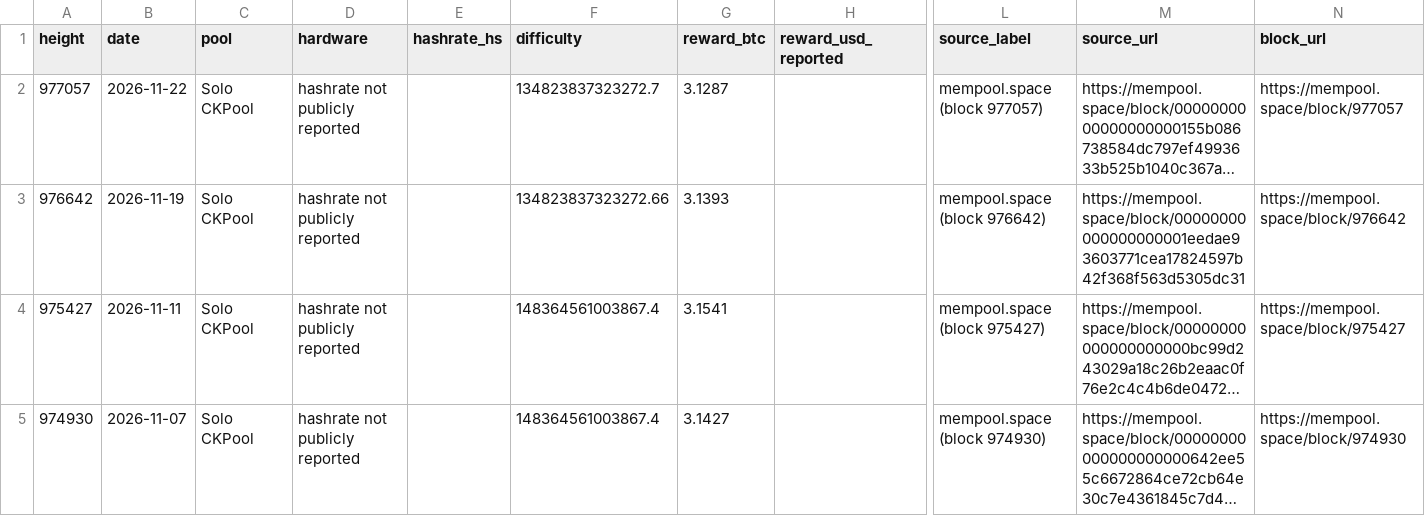
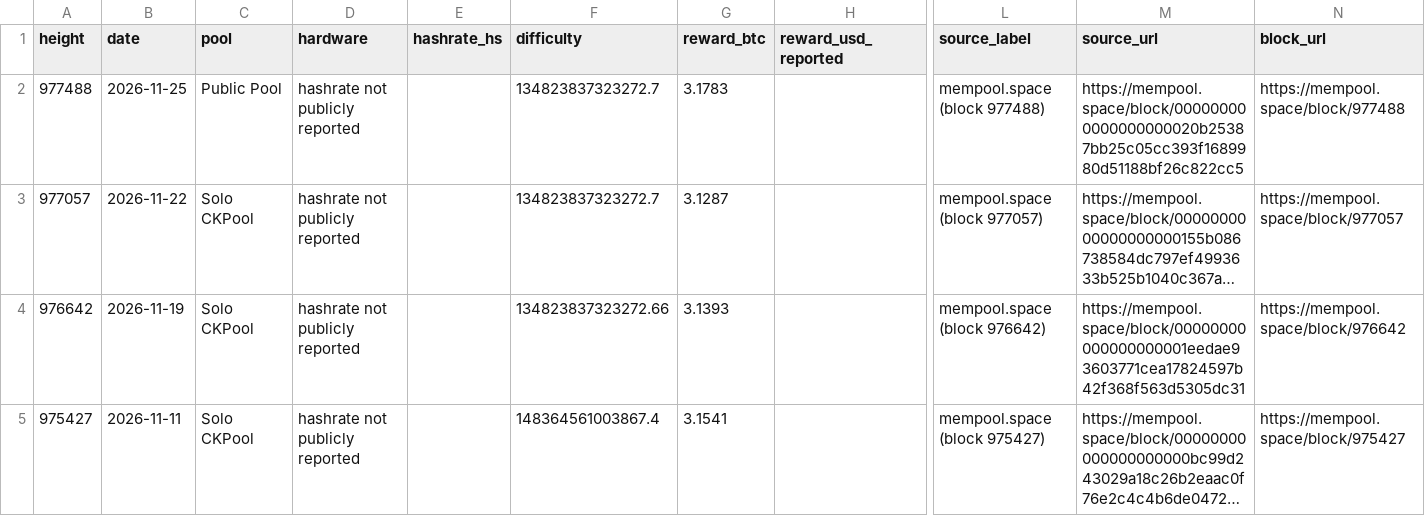
Before and after one commit to sololuckio/solo-block-record, a CSV file: data/blocks.csv, drawn as a sheet; only a part is shown, gaps mark what is left out; the shorter side is filled out with more unchanged rows; long unchanged cells end in …; rows hold the shown columns only; the diff names each change by its address in the sheet, - before the commit and + after, or states it on an @@ line.

```diff
--- a/data/blocks.csv
+++ b/data/blocks.csv
+row 2: 977488 | 2026-11-25 | Public Pool | hashrate not publicly reported |  | 134823837323272.7 | 3.1783 |  | mempool.space (block 977488) | https://mempool.space/block/000000000000000000020b25387bb25c05cc393f1689980d51188bf26c822cc5 | https://mempool.space/block/977488
```
Also changed, not shown: 3 other files.
